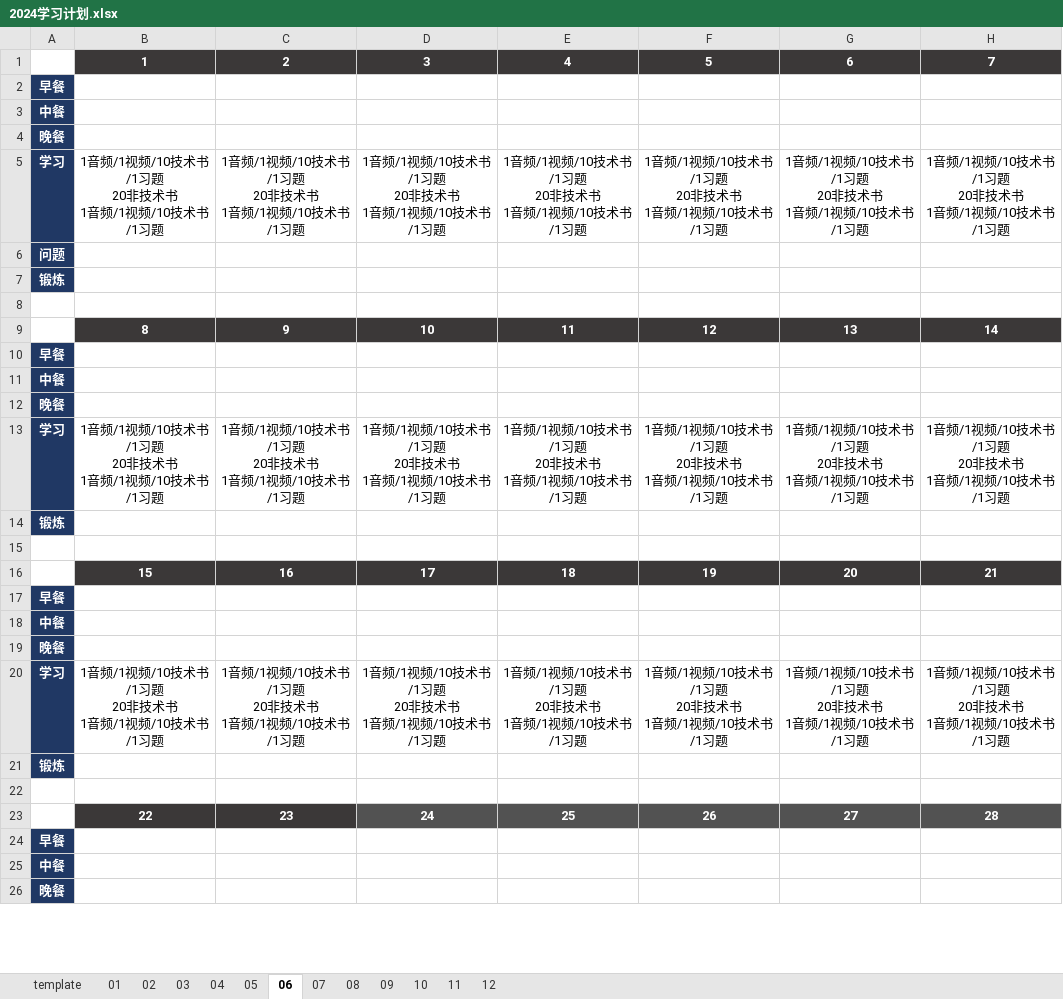
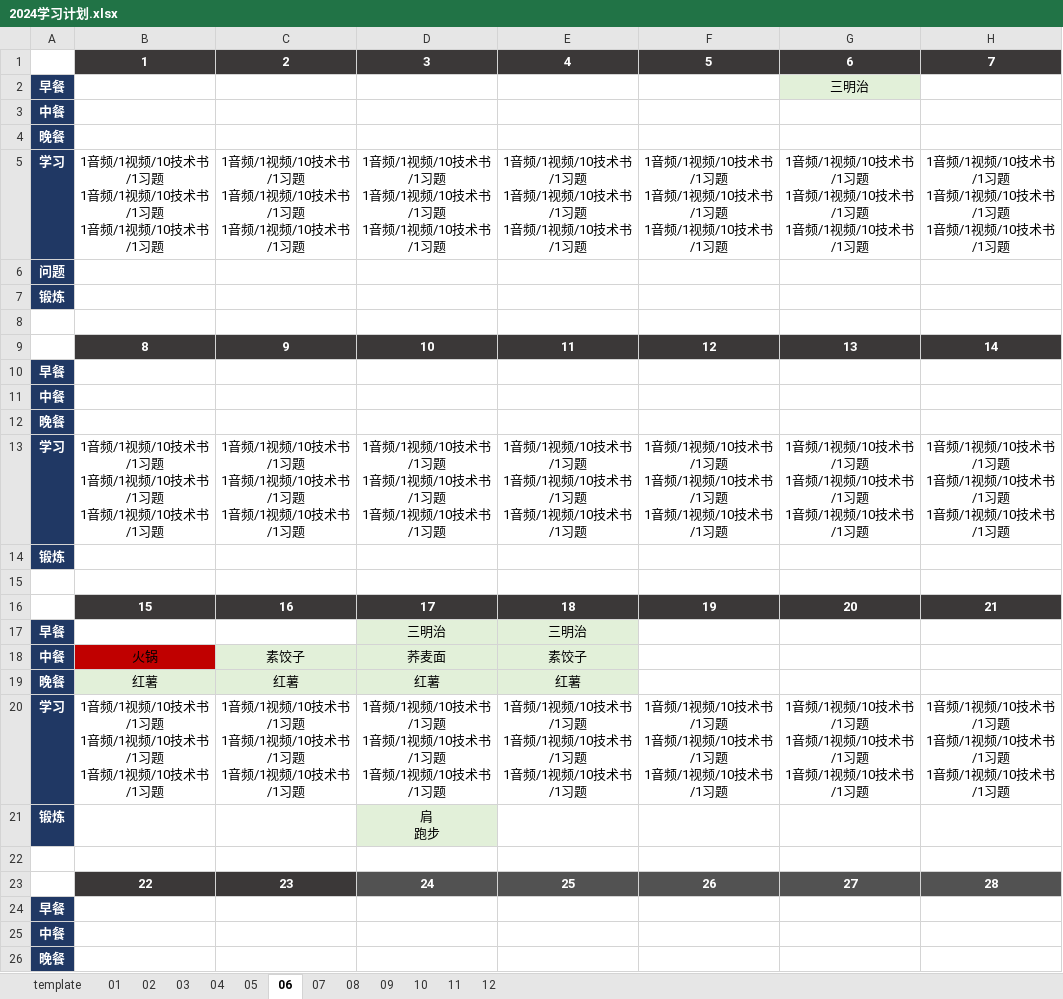
Before and after one commit to marmot-cn/readingNotes, an Excel workbook: 计划/2024学习计划.xlsx, sheet 06, drawn as a sheet; only a part is shown; values as stored, in another font and other column widths than the file's, no borders; removed rows and columns are numbered as before the commit, all else as after; ↵ is a line break in a cell; the diff covers the shown part only; the diff names each change by its address in the sheet, - before the commit and + after, or states it on an @@ line.

```diff
--- a/计划/2024学习计划.xlsx (sheet 06)
+++ b/计划/2024学习计划.xlsx (sheet 06)
-G2: (empty)
+G2: 三明治
-G2 fill: none
+G2 fill: #E2F0D9
-B5: …/1习题 ↵ 20非技术书 ↵ 1音频…
+B5: …/1习题 ↵ 1音频/1视频/10技术书/1习题 ↵ 1音频…
-C5: …/1习题 ↵ 20非技术书 ↵ 1音频…
+C5: …/1习题 ↵ 1音频/1视频/10技术书/1习题 ↵ 1音频…
-D5: …/1习题 ↵ 20非技术书 ↵ 1音频…
+D5: …/1习题 ↵ 1音频/1视频/10技术书/1习题 ↵ 1音频…
-E5: …/1习题 ↵ 20非技术书 ↵ 1音频…
+E5: …/1习题 ↵ 1音频/1视频/10技术书/1习题 ↵ 1音频…
-F5: …/1习题 ↵ 20非技术书 ↵ 1音频…
+F5: …/1习题 ↵ 1音频/1视频/10技术书/1习题 ↵ 1音频…
-G5: …/1习题 ↵ 20非技术书 ↵ 1音频…
+G5: …/1习题 ↵ 1音频/1视频/10技术书/1习题 ↵ 1音频…
-H5: …/1习题 ↵ 20非技术书 ↵ 1音频…
+H5: …/1习题 ↵ 1音频/1视频/10技术书/1习题 ↵ 1音频…
-B13: …/1习题 ↵ 20非技术书 ↵ 1音频…
+B13: …/1习题 ↵ 1音频/1视频/10技术书/1习题 ↵ 1音频…
-C13: …/1习题 ↵ 20非技术书 ↵ 1音频…
+C13: …/1习题 ↵ 1音频/1视频/10技术书/1习题 ↵ 1音频…
-D13: …/1习题 ↵ 20非技术书 ↵ 1音频…
+D13: …/1习题 ↵ 1音频/1视频/10技术书/1习题 ↵ 1音频…
-E13: …/1习题 ↵ 20非技术书 ↵ 1音频…
+E13: …/1习题 ↵ 1音频/1视频/10技术书/1习题 ↵ 1音频…
-F13: …/1习题 ↵ 20非技术书 ↵ 1音频…
+F13: …/1习题 ↵ 1音频/1视频/10技术书/1习题 ↵ 1音频…
-G13: …/1习题 ↵ 20非技术书 ↵ 1音频…
+G13: …/1习题 ↵ 1音频/1视频/10技术书/1习题 ↵ 1音频…
-H13: …/1习题 ↵ 20非技术书 ↵ 1音频…
+H13: …/1习题 ↵ 1音频/1视频/10技术书/1习题 ↵ 1音频…
-D17: (empty)
+D17: 三明治
-D17:E17 fill: none
+D17:E17 fill: #E2F0D9
-E17: (empty)
+E17: 三明治
-row 18: 中餐
-row 19: 晚餐
+row 18: 中餐 | 火锅 | 素饺子 | 荞麦面 | 素饺子
+row 19: 晚餐 | 红薯 | 红薯 | 红薯 | 红薯
-B20: …/1习题 ↵ 20非技术书 ↵ 1音频…
+B20: …/1习题 ↵ 1音频/1视频/10技术书/1习题 ↵ 1音频…
-C20: …/1习题 ↵ 20非技术书 ↵ 1音频…
+C20: …/1习题 ↵ 1音频/1视频/10技术书/1习题 ↵ 1音频…
-D20: …/1习题 ↵ 20非技术书 ↵ 1音频…
+D20: …/1习题 ↵ 1音频/1视频/10技术书/1习题 ↵ 1音频…
-E20: …/1习题 ↵ 20非技术书 ↵ 1音频…
+E20: …/1习题 ↵ 1音频/1视频/10技术书/1习题 ↵ 1音频…
-F20: …/1习题 ↵ 20非技术书 ↵ 1音频…
+F20: …/1习题 ↵ 1音频/1视频/10技术书/1习题 ↵ 1音频…
-G20: …/1习题 ↵ 20非技术书 ↵ 1音频…
+G20: …/1习题 ↵ 1音频/1视频/10技术书/1习题 ↵ 1音频…
-H20: …/1习题 ↵ 20非技术书 ↵ 1音频…
+H20: …/1习题 ↵ 1音频/1视频/10技术书/1习题 ↵ 1音频…
-D21: (empty)
+D21: 肩 ↵ 跑步
-D21 fill: none
+D21 fill: #E2F0D9
```
Also changed, not shown: 10 edited cells elsewhere in this sheet, sheet 02, sheet 01, sheet 08, sheet 10, sheet 12, sheet 04, 2 more sheets, 笔记/知识点梳理/go.xlsx, 计划/2023学习计划.xlsx, 5 other files.
